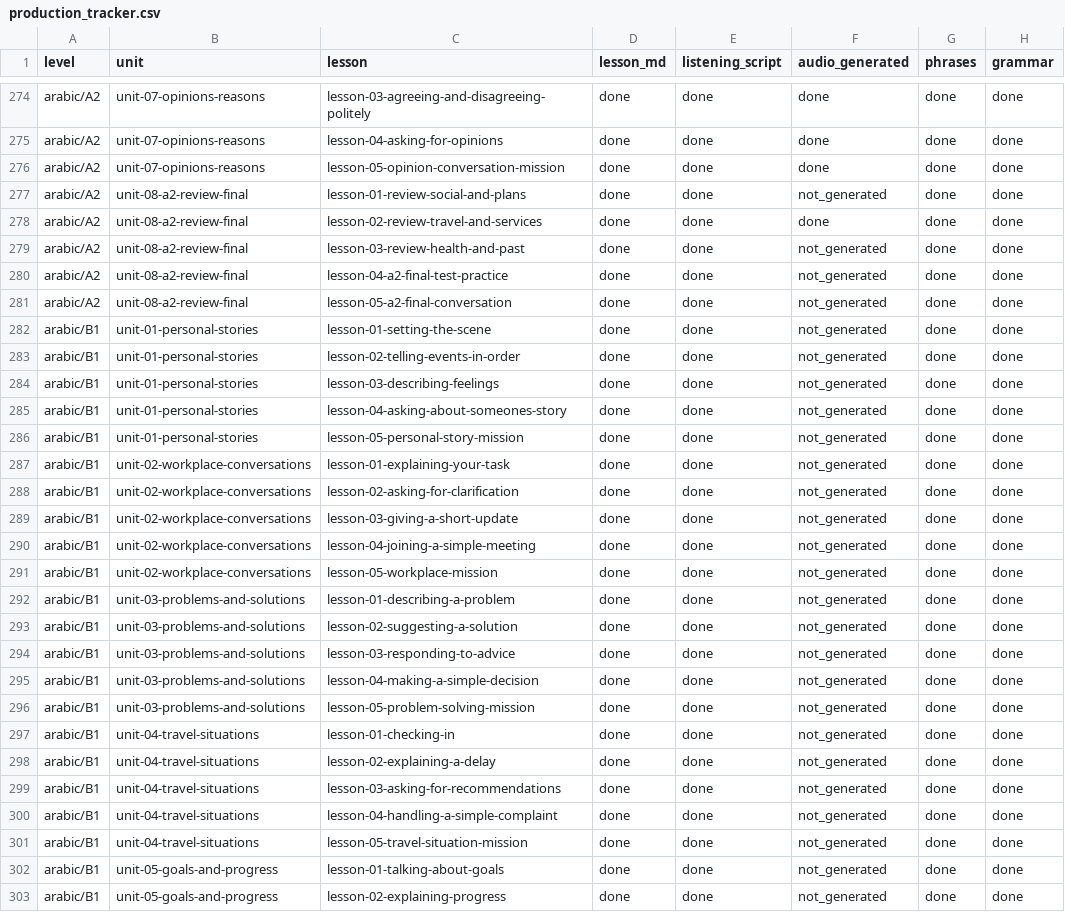
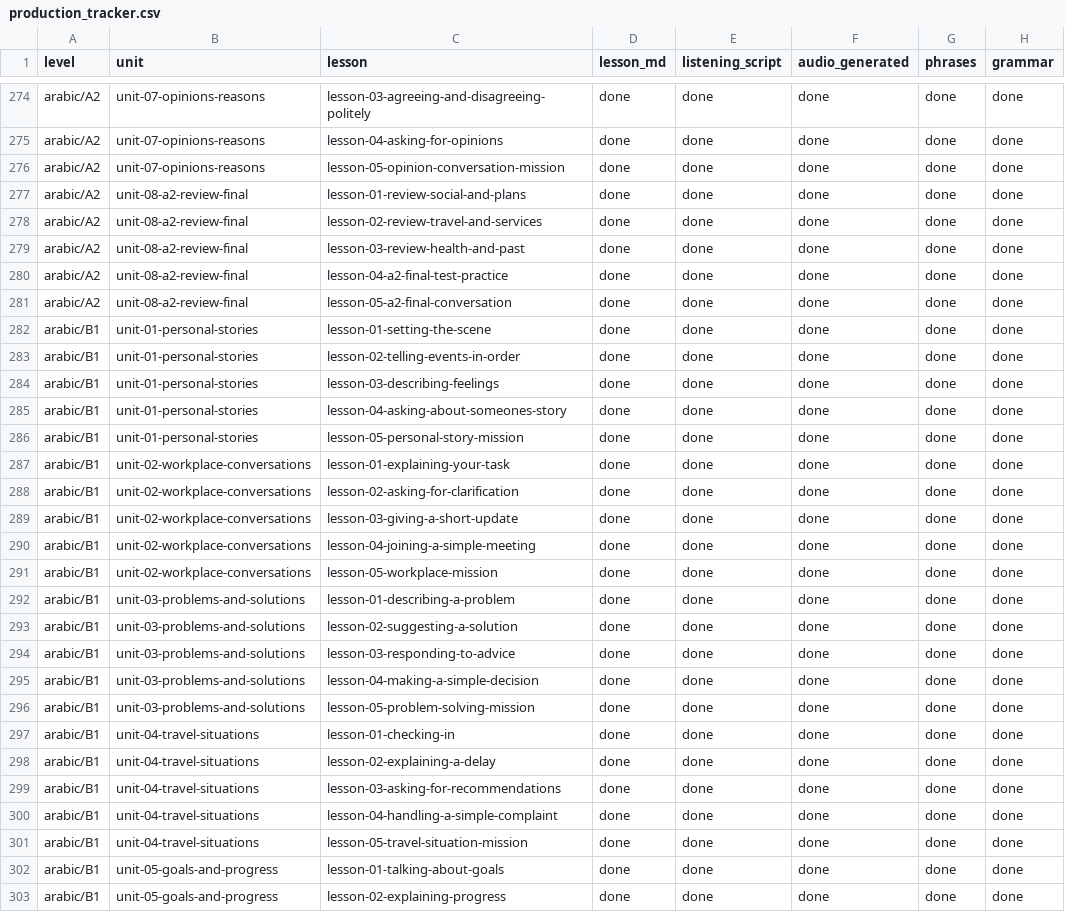
Before and after one commit to Fikrifrds/conversease-language-study, a CSV file: content/production_tracker.csv, drawn as a sheet; only a part is shown, gaps mark what is left out; the diff covers the shown part only; the diff names each change by its address in the sheet, - before the commit and + after, or states it on an @@ line.

Commit message:
Mark Arabic audio generation complete

```diff
--- a/content/production_tracker.csv
+++ b/content/production_tracker.csv
-F277 (audio_generated): not_generated
+F277 (audio_generated): done
-F279:F303 (audio_generated): not_generated
+F279:F303 (audio_generated): done
```
Also changed, not shown: 125 edited cells elsewhere in this file.
